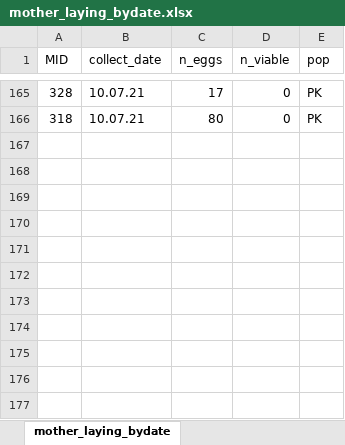
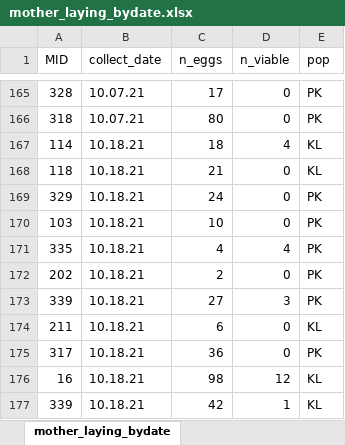
Before and after one commit to mlcenzer/SBB-dispersal, an Excel workbook: avbernat_working_on/Dispersal/Summer_2021/windaq_processing/data/mother_laying_bydate.xlsx, sheet mother_laying_bydate, drawn as a sheet; only a part is shown, gaps mark what is left out; values as stored, in another font and other column widths than the file's, no borders; the diff names each change by its address in the sheet, - before the commit and + after, or states it on an @@ line.

Commit message:
Egg laying datasheet finished.

```diff
--- a/avbernat_working_on/Dispersal/Summer_2021/windaq_processing/data/mother_laying_bydate.xlsx (sheet mother_laying_bydate)
+++ b/avbernat_working_on/Dispersal/Summer_2021/windaq_processing/data/mother_laying_bydate.xlsx (sheet mother_laying_bydate)
+row 167: 114 | 10.18.21 | 18 | 4 | KL
+row 168: 118 | 10.18.21 | 21 | 0 | KL
+row 169: 329 | 10.18.21 | 24 | 0 | PK
+row 170: 103 | 10.18.21 | 10 | 0 | PK
+row 171: 335 | 10.18.21 | 4 | 4 | PK
+row 172: 202 | 10.18.21 | 2 | 0 | PK
+row 173: 339 | 10.18.21 | 27 | 3 | PK
+row 174: 211 | 10.18.21 | 6 | 0 | KL
+row 175: 317 | 10.18.21 | 36 | 0 | PK
+row 176: 16 | 10.18.21 | 98 | 12 | KL
+row 177: 339 | 10.18.21 | 42 | 1 | KL
```
